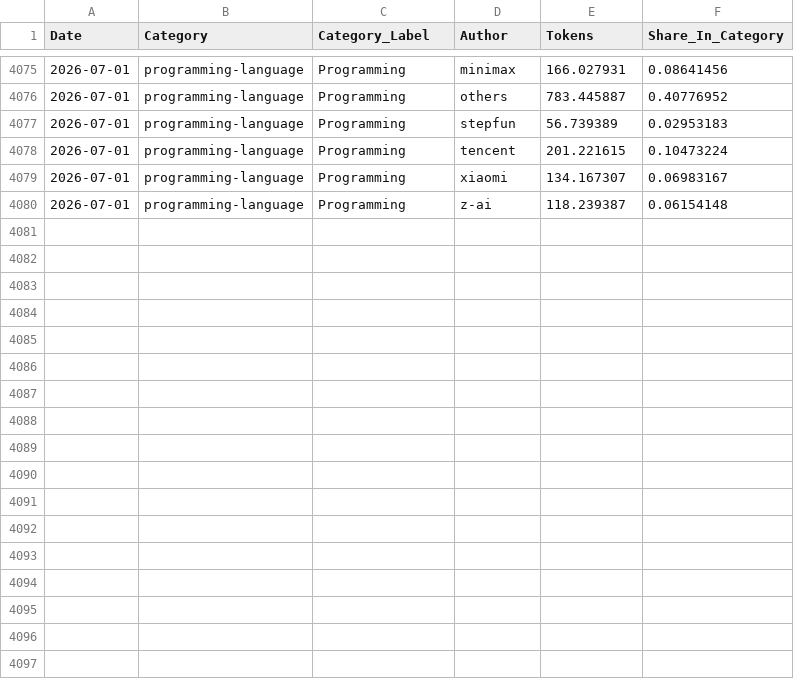
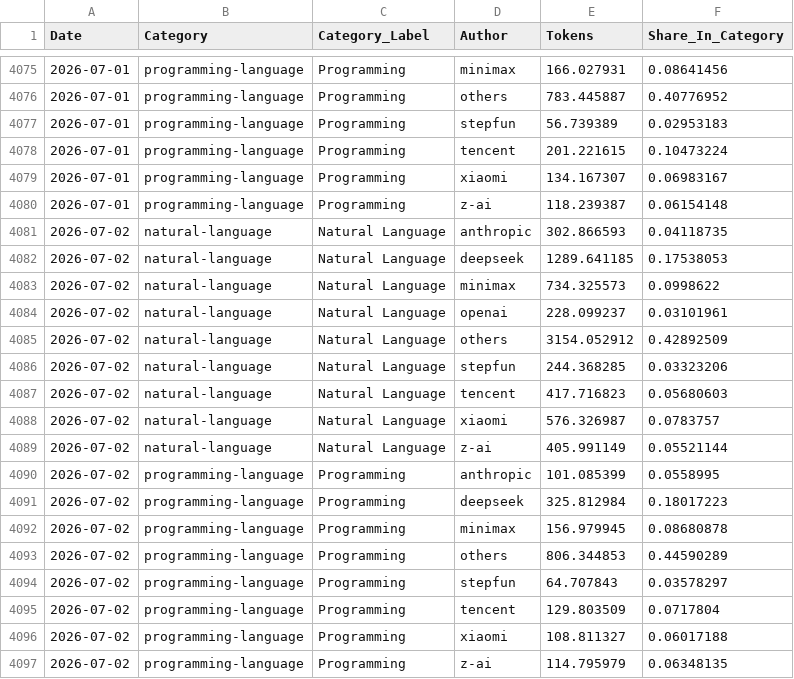
Before and after one commit to Kenneth-Top/workflows-, a CSV file: openrouter_category_usage_records.csv, drawn as a sheet; only a part is shown, gaps mark what is left out.

```diff
--- a/openrouter_category_usage_records.csv
+++ b/openrouter_category_usage_records.csv
@@ -4080 +4080,18 @@
 2026-07-01,programming-language,Programming,z-ai,118.239387,0.06154148
+2026-07-02,natural-language,Natural Language,anthropic,302.866593,0.04118735
+2026-07-02,natural-language,Natural Language,deepseek,1289.641185,0.17538053
+2026-07-02,natural-language,Natural Language,minimax,734.325573,0.0998622
+2026-07-02,natural-language,Natural Language,openai,228.099237,0.03101961
+2026-07-02,natural-language,Natural Language,others,3154.052912,0.42892509
+2026-07-02,natural-language,Natural Language,stepfun,244.368285,0.03323206
+2026-07-02,natural-language,Natural Language,tencent,417.716823,0.05680603
+2026-07-02,natural-language,Natural Language,xiaomi,576.326987,0.0783757
+2026-07-02,natural-language,Natural Language,z-ai,405.991149,0.05521144
+2026-07-02,programming-language,Programming,anthropic,101.085399,0.0558995
+2026-07-02,programming-language,Programming,deepseek,325.812984,0.18017223
+2026-07-02,programming-language,Programming,minimax,156.979945,0.08680878
+2026-07-02,programming-language,Programming,others,806.344853,0.44590289
+2026-07-02,programming-language,Programming,stepfun,64.707843,0.03578297
+2026-07-02,programming-language,Programming,tencent,129.803509,0.0717804
+2026-07-02,programming-language,Programming,xiaomi,108.811327,0.06017188
+2026-07-02,programming-language,Programming,z-ai,114.795979,0.06348135
```
Also changed, not shown: openrouter_apps_records.csv, openrouter_market_share_records.csv, 3 other files.
